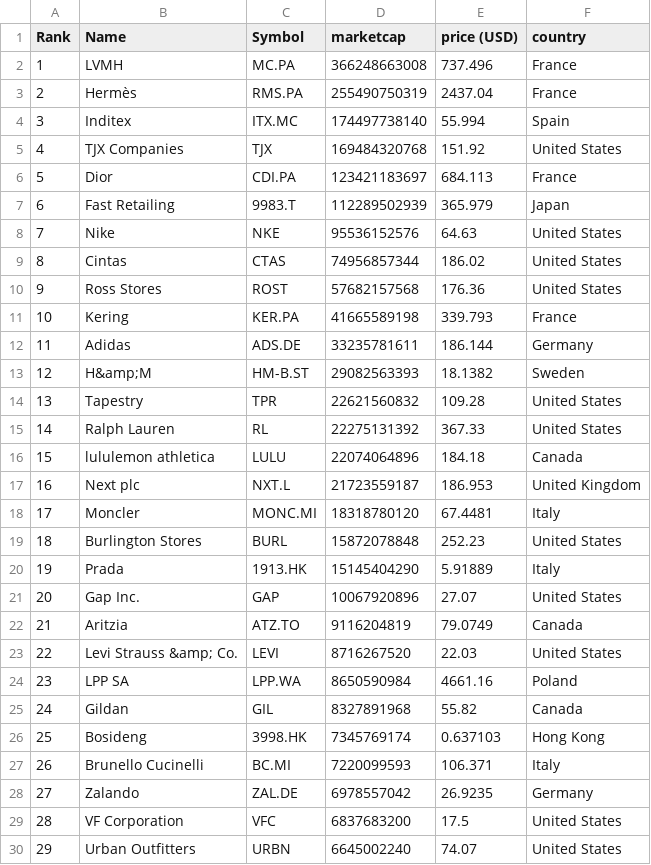
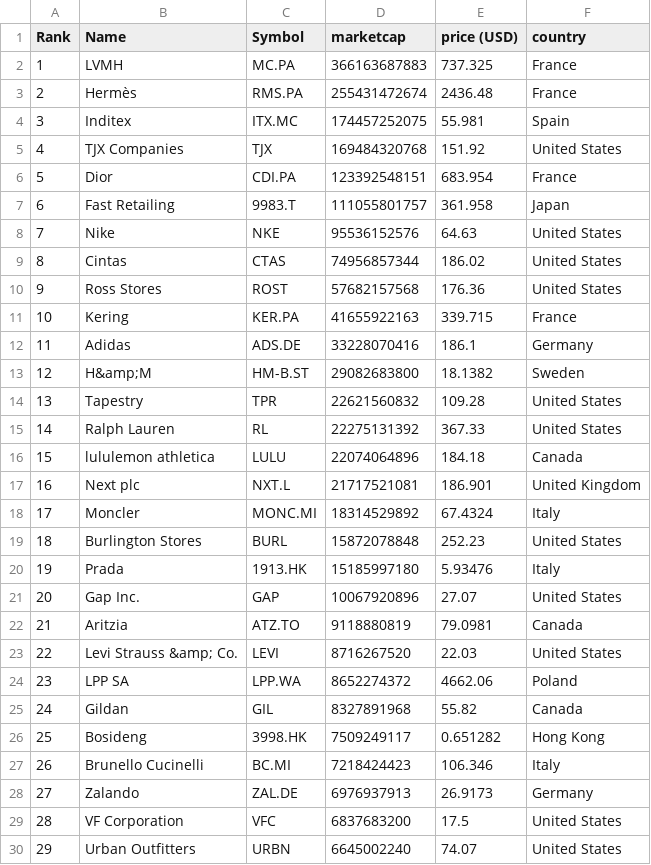
Before and after one commit to JavaJMR/merida-june-6-2024, a CSV file: companies-all.csv, drawn as a sheet; only a part is shown; the diff covers the shown part only.

```diff
--- a/companies-all.csv
+++ b/companies-all.csv
@@ -1,8 +1,8 @@
 "Rank","Name","Symbol","marketcap","price (USD)","country"
-"1","LVMH","MC.PA","366248663008","737.496","France"
-"2","Hermès","RMS.PA","255490750319","2437.04","France"
-"3","Inditex","ITX.MC","174497738140","55.994","Spain"
+"1","LVMH","MC.PA","366163687883","737.325","France"
+"2","Hermès","RMS.PA","255431472674","2436.48","France"
+"3","Inditex","ITX.MC","174457252075","55.981","Spain"
 "4","TJX Companies","TJX","169484320768","151.92","United States"
-"5","Dior","CDI.PA","123421183697","684.113","France"
-"6","Fast Retailing","9983.T","112289502939","365.979","Japan"
+"5","Dior","CDI.PA","123392548151","683.954","France"
+"6","Fast Retailing","9983.T","111055801757","361.958","Japan"
 "7","Nike","NKE","95536152576","64.63","United States"
@@ -10,5 +10,5 @@
 "9","Ross Stores","ROST","57682157568","176.36","United States"
-"10","Kering","KER.PA","41665589198","339.793","France"
-"11","Adidas","ADS.DE","33235781611","186.144","Germany"
-"12","H&amp;M","HM-B.ST","29082563393","18.1382","Sweden"
+"10","Kering","KER.PA","41655922163","339.715","France"
+"11","Adidas","ADS.DE","33228070416","186.1","Germany"
+"12","H&amp;M","HM-B.ST","29082683800","18.1382","Sweden"
 "13","Tapestry","TPR","22621560832","109.28","United States"
@@ -16,14 +16,14 @@
 "15","lululemon athletica","LULU","22074064896","184.18","Canada"
-"16","Next plc","NXT.L","21723559187","186.953","United Kingdom"
-"17","Moncler","MONC.MI","18318780120","67.4481","Italy"
+"16","Next plc","NXT.L","21717521081","186.901","United Kingdom"
+"17","Moncler","MONC.MI","18314529892","67.4324","Italy"
 "18","Burlington Stores","BURL","15872078848","252.23","United States"
-"19","Prada","1913.HK","15145404290","5.91889","Italy"
+"19","Prada","1913.HK","15185997180","5.93476","Italy"
 "20","Gap Inc.","GAP","10067920896","27.07","United States"
-"21","Aritzia","ATZ.TO","9116204819","79.0749","Canada"
+"21","Aritzia","ATZ.TO","9118880819","79.0981","Canada"
 "22","Levi Strauss &amp; Co.","LEVI","8716267520","22.03","United States"
-"23","LPP SA","LPP.WA","8650590984","4661.16","Poland"
+"23","LPP SA","LPP.WA","8652274372","4662.06","Poland"
 "24","Gildan","GIL","8327891968","55.82","Canada"
-"25","Bosideng","3998.HK","7345769174","0.637103","Hong Kong"
-"26","Brunello Cucinelli","BC.MI","7220099593","106.371","Italy"
-"27","Zalando","ZAL.DE","6978557042","26.9235","Germany"
+"25","Bosideng","3998.HK","7509249117","0.651282","Hong Kong"
+"26","Brunello Cucinelli","BC.MI","7218424423","106.346","Italy"
+"27","Zalando","ZAL.DE","6976937913","26.9173","Germany"
 "28","VF Corporation","VFC","6837683200","17.5","United States"
```
Also changed, not shown: 1 added row, 1 removed row and 131 edited cells elsewhere in this file, companies_france.csv, companies_germany.csv, 1 other file.
